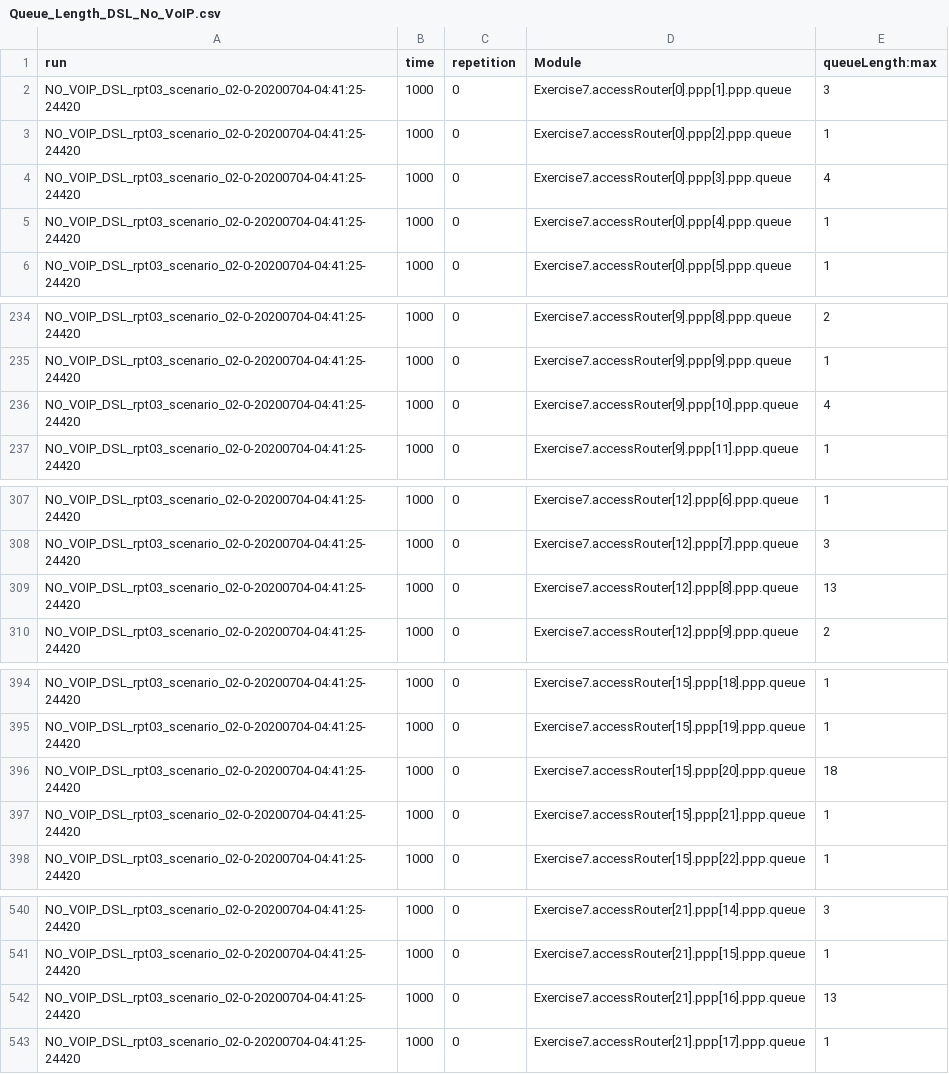
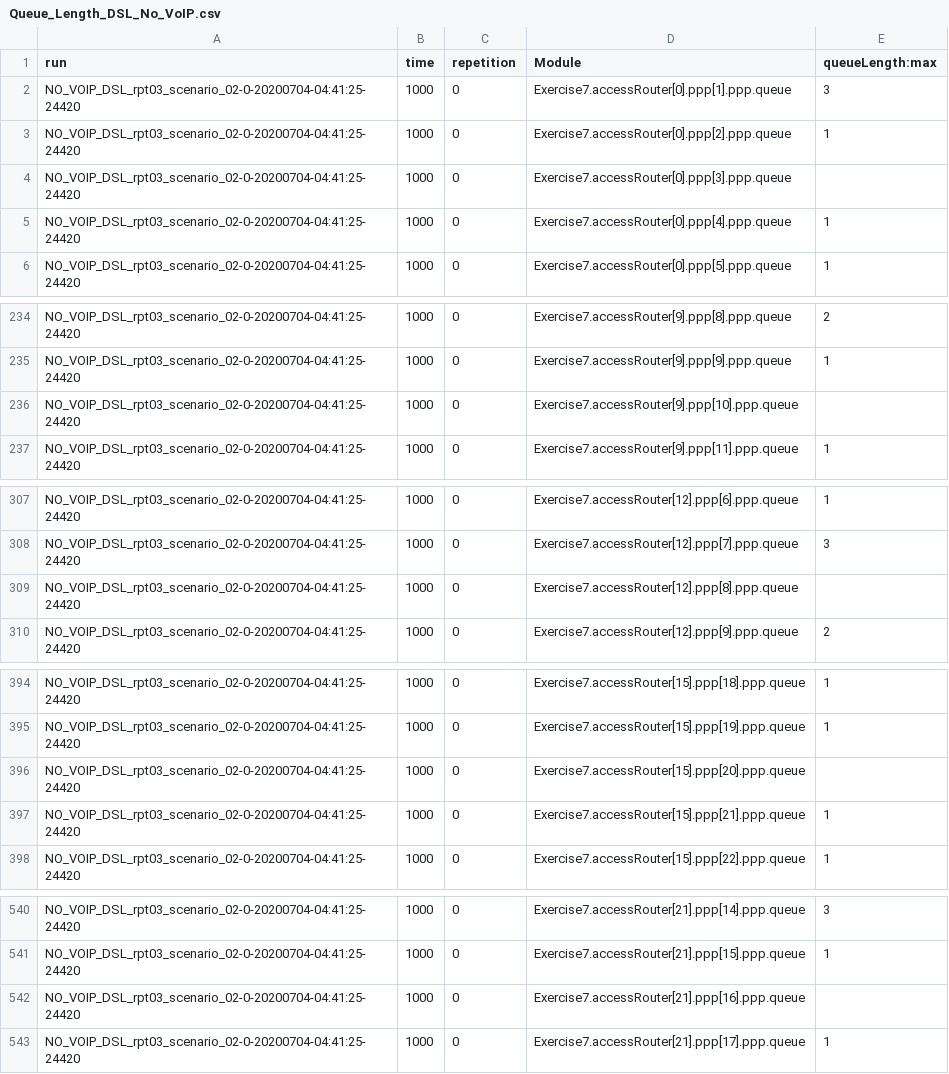
Before and after one commit to royruiz-dev/DataAutomation_SimComNets, a CSV file: SiMCN-Ex07/New_results/Queue_Length_DSL_No_VoIP.csv, drawn as a sheet; only a part is shown, gaps mark what is left out.

```diff
--- a/SiMCN-Ex07/New_results/Queue_Length_DSL_No_VoIP.csv
+++ b/SiMCN-Ex07/New_results/Queue_Length_DSL_No_VoIP.csv
@@ -3,3 +3,3 @@ NO_VOIP_DSL_rpt03_scenario_02-0-20200704-04:41:25-24420,1000,0,Exercise7.accessR
 NO_VOIP_DSL_rpt03_scenario_02-0-20200704-04:41:25-24420,1000,0,Exercise7.accessRouter[0].ppp[2].ppp.queue,1
-NO_VOIP_DSL_rpt03_scenario_02-0-20200704-04:41:25-24420,1000,0,Exercise7.accessRouter[0].ppp[3].ppp.queue,4
+NO_VOIP_DSL_rpt03_scenario_02-0-20200704-04:41:25-24420,1000,0,Exercise7.accessRouter[0].ppp[3].ppp.queue,
 NO_VOIP_DSL_rpt03_scenario_02-0-20200704-04:41:25-24420,1000,0,Exercise7.accessRouter[0].ppp[4].ppp.queue,1
@@ -235,3 +235,3 @@ NO_VOIP_DSL_rpt03_scenario_02-0-20200704-04:41:25-24420,1000,0,Exercise7.accessR
 NO_VOIP_DSL_rpt03_scenario_02-0-20200704-04:41:25-24420,1000,0,Exercise7.accessRouter[9].ppp[9].ppp.queue,1
-NO_VOIP_DSL_rpt03_scenario_02-0-20200704-04:41:25-24420,1000,0,Exercise7.accessRouter[9].ppp[10].ppp.queue,4
+NO_VOIP_DSL_rpt03_scenario_02-0-20200704-04:41:25-24420,1000,0,Exercise7.accessRouter[9].ppp[10].ppp.queue,
 NO_VOIP_DSL_rpt03_scenario_02-0-20200704-04:41:25-24420,1000,0,Exercise7.accessRouter[9].ppp[11].ppp.queue,1
@@ -308,3 +308,3 @@ NO_VOIP_DSL_rpt03_scenario_02-0-20200704-04:41:25-24420,1000,0,Exercise7.accessR
 NO_VOIP_DSL_rpt03_scenario_02-0-20200704-04:41:25-24420,1000,0,Exercise7.accessRouter[12].ppp[7].ppp.queue,3
-NO_VOIP_DSL_rpt03_scenario_02-0-20200704-04:41:25-24420,1000,0,Exercise7.accessRouter[12].ppp[8].ppp.queue,13
+NO_VOIP_DSL_rpt03_scenario_02-0-20200704-04:41:25-24420,1000,0,Exercise7.accessRouter[12].ppp[8].ppp.queue,
 NO_VOIP_DSL_rpt03_scenario_02-0-20200704-04:41:25-24420,1000,0,Exercise7.accessRouter[12].ppp[9].ppp.queue,2
@@ -395,3 +395,3 @@ NO_VOIP_DSL_rpt03_scenario_02-0-20200704-04:41:25-24420,1000,0,Exercise7.accessR
 NO_VOIP_DSL_rpt03_scenario_02-0-20200704-04:41:25-24420,1000,0,Exercise7.accessRouter[15].ppp[19].ppp.queue,1
-NO_VOIP_DSL_rpt03_scenario_02-0-20200704-04:41:25-24420,1000,0,Exercise7.accessRouter[15].ppp[20].ppp.queue,18
+NO_VOIP_DSL_rpt03_scenario_02-0-20200704-04:41:25-24420,1000,0,Exercise7.accessRouter[15].ppp[20].ppp.queue,
 NO_VOIP_DSL_rpt03_scenario_02-0-20200704-04:41:25-24420,1000,0,Exercise7.accessRouter[15].ppp[21].ppp.queue,1
@@ -541,3 +541,3 @@ NO_VOIP_DSL_rpt03_scenario_02-0-20200704-04:41:25-24420,1000,0,Exercise7.accessR
 NO_VOIP_DSL_rpt03_scenario_02-0-20200704-04:41:25-24420,1000,0,Exercise7.accessRouter[21].ppp[15].ppp.queue,1
-NO_VOIP_DSL_rpt03_scenario_02-0-20200704-04:41:25-24420,1000,0,Exercise7.accessRouter[21].ppp[16].ppp.queue,13
+NO_VOIP_DSL_rpt03_scenario_02-0-20200704-04:41:25-24420,1000,0,Exercise7.accessRouter[21].ppp[16].ppp.queue,
 NO_VOIP_DSL_rpt03_scenario_02-0-20200704-04:41:25-24420,1000,0,Exercise7.accessRouter[21].ppp[17].ppp.queue,1
```
Also changed, not shown: SiMCN-Ex07/New_results/Queue_Length_ISDN_No_VoIP.csv, 1 other file.
